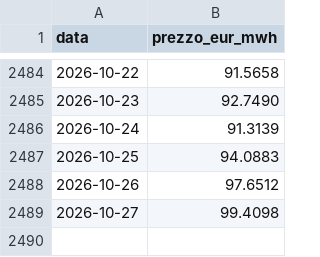
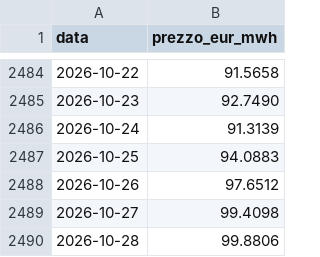
Before and after one commit to LMS-bot/pun-italia, a CSV file: gas_storico.csv, drawn as a sheet; only a part is shown, gaps mark what is left out; the diff names each change by its address in the sheet, - before the commit and + after, or states it on an @@ line.

```diff
--- a/gas_storico.csv
+++ b/gas_storico.csv
+row 2490: 2026-10-28 | 99.8806
```
Also changed, not shown: 5 other files.
